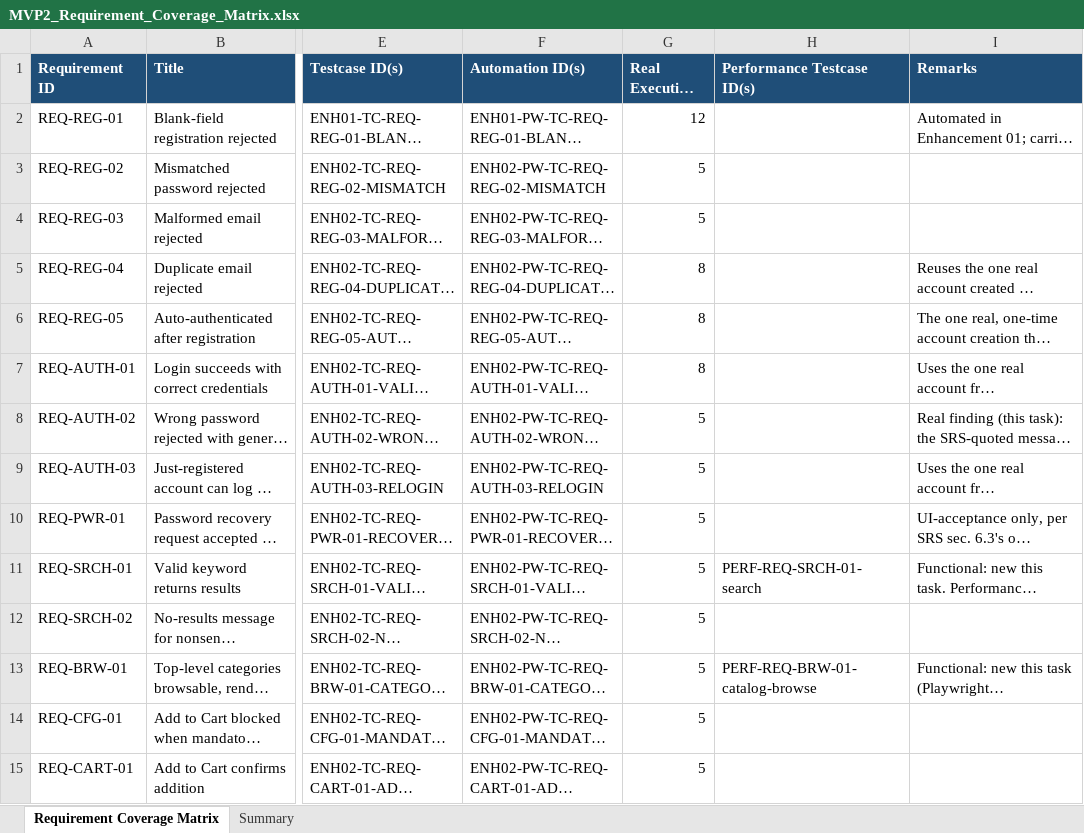
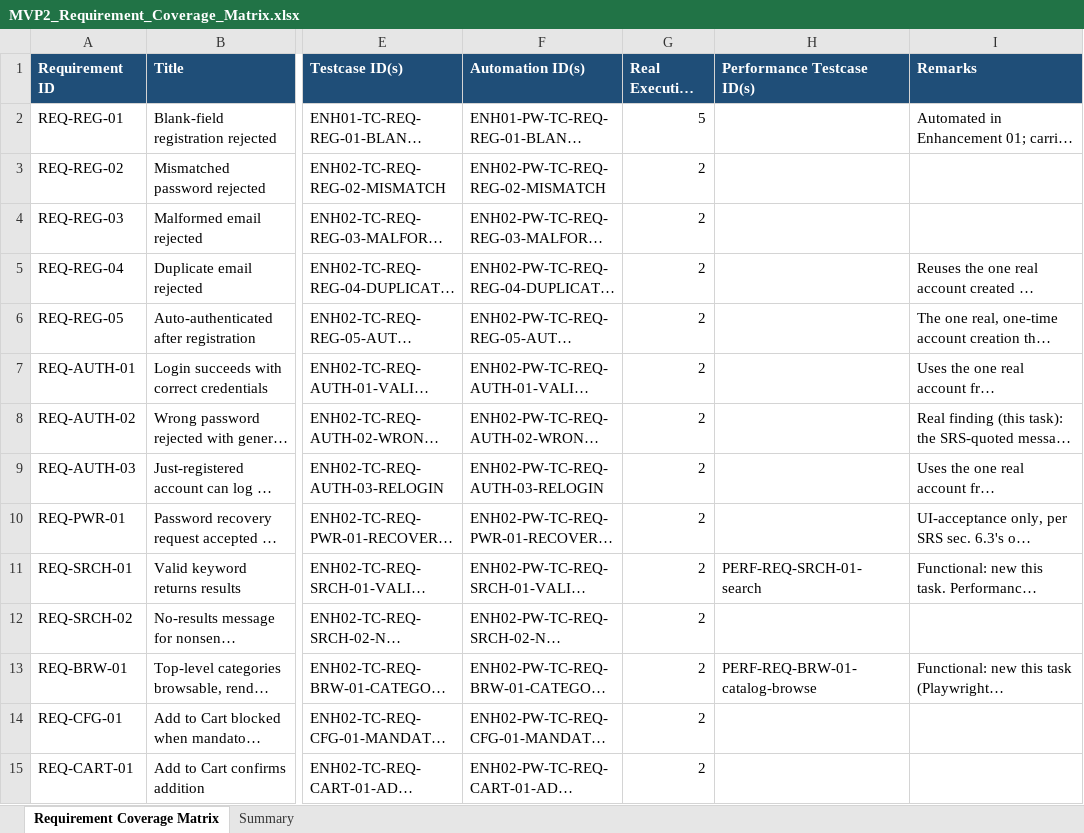
Before and after one commit to VaijanathR/agentic-qe-mvp2, an Excel workbook: testmgmt/generated/MVP2_Requirement_Coverage_Matrix.xlsx, sheet Requirement Coverage Matrix, drawn as a sheet; only a part is shown, gaps mark what is left out; long unchanged cells end in …; values as stored, in another font and other column widths than the file's, no borders; the diff covers the shown part only; the diff names each change by its address in the sheet, - before the commit and + after, or states it on an @@ line.

```diff
--- a/testmgmt/generated/MVP2_Requirement_Coverage_Matrix.xlsx (sheet Requirement Coverage Matrix)
+++ b/testmgmt/generated/MVP2_Requirement_Coverage_Matrix.xlsx (sheet Requirement Coverage Matrix)
-G2 (Real Execution Count): 12
+G2 (Real Execution Count): 5
-G3:G4 (Real Execution Count): 5
+G3:G4 (Real Execution Count): 2
-G5:G7 (Real Execution Count): 8
+G5:G7 (Real Execution Count): 2
-G8:G15 (Real Execution Count): 5
+G8:G15 (Real Execution Count): 2
```
Also changed, not shown: 20 edited cells elsewhere in this sheet, testmgmt/generated/MVP2_Requirement_Testcase_Traceability.xlsx, testmgmt/generated/MVP2_TestData.xlsx, 1 other file.
